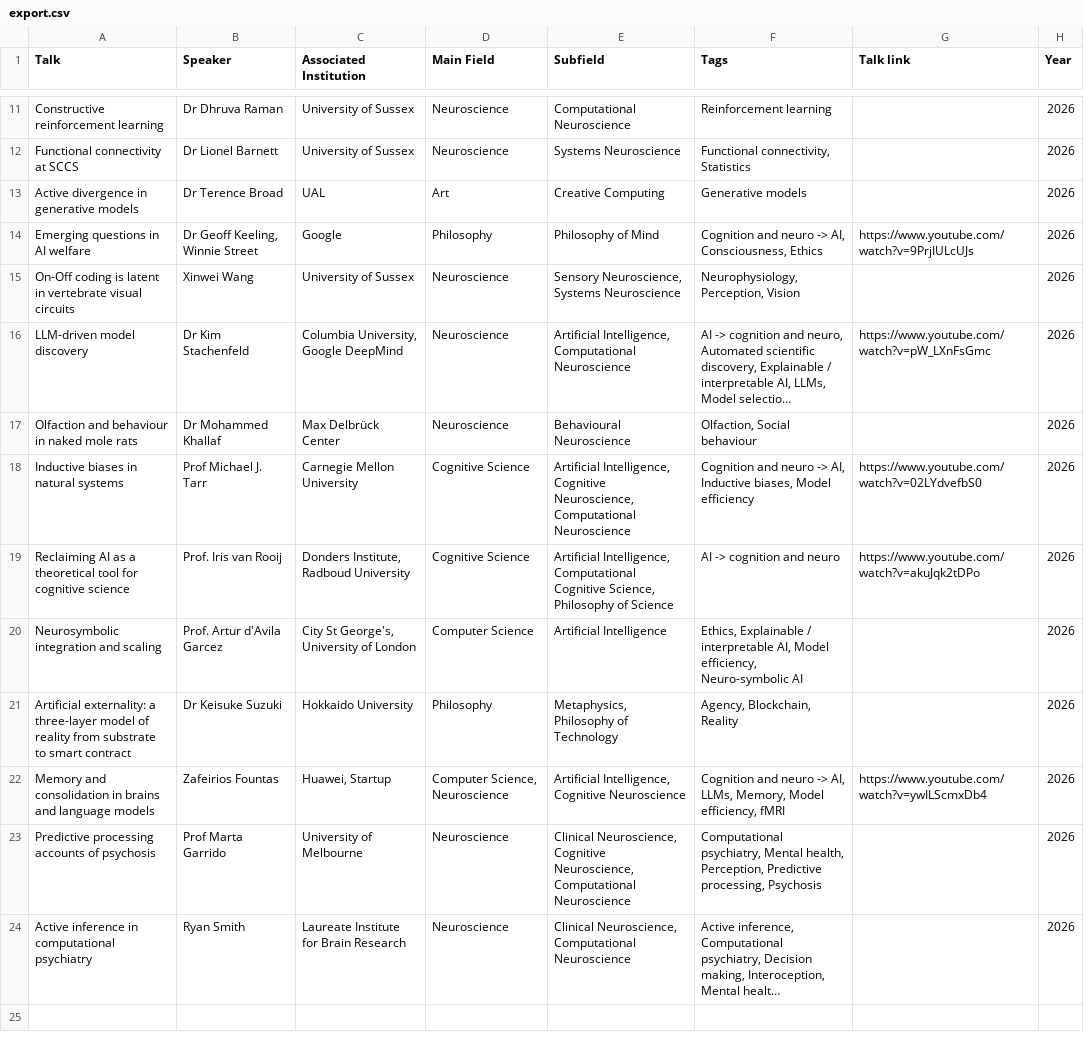
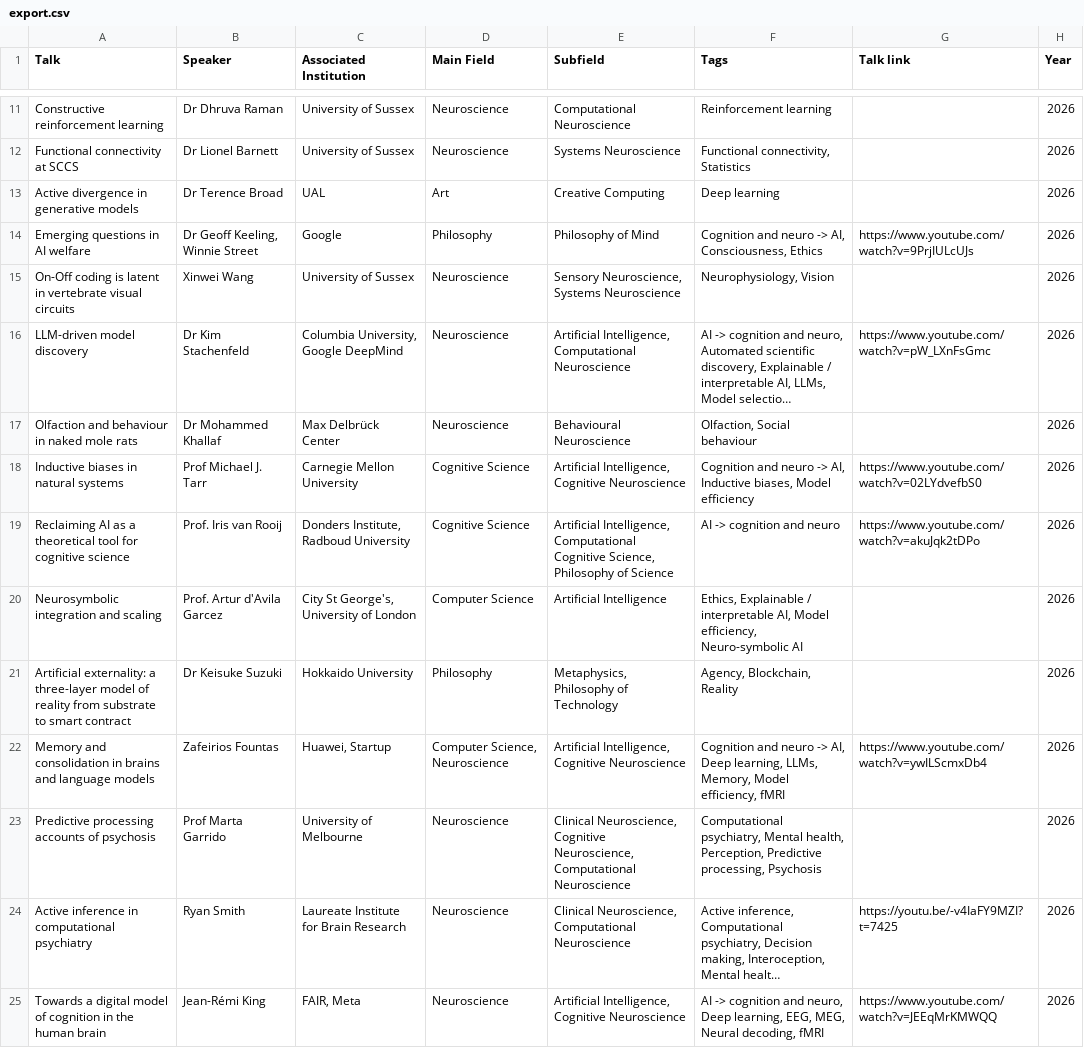
Before and after one commit to cathycroome/talks, a CSV file: export.csv, drawn as a sheet; only a part is shown, gaps mark what is left out; long unchanged cells end in …; the diff names each change by its address in the sheet, - before the commit and + after, or states it on an @@ line.

Commit message:
add talk

```diff
--- a/export.csv
+++ b/export.csv
-F13 (Tags): Generative models
+F13 (Tags): Deep learning
-F15 (Tags): Neurophysiology, Perception, Vision
+F15 (Tags): Neurophysiology, Vision
-E18 (Subfield): …Intelligence, Cognitive Neuroscience, Computational Neuroscience
+E18 (Subfield): …Intelligence, Cognitive Neuroscience
-F22 (Tags): …-> AI, LLMs, Memory,…
+F22 (Tags): …-> AI, Deep learning, LLMs, Memory,…
-G24 (Talk link): (empty)
+G24 (Talk link): https://youtu.be/-v4IaFY9MZI?t=7425
+row 25: Towards a digital model of cognition in the human brain | Jean-Rémi King | FAIR, Meta | Neuroscience | Artificial Intelligence, Cognitive Neuroscience | AI -> cognition and neuro, Deep learning, EEG, MEG, Neural decoding, fMRI | https://www.youtube.com/watch?v=JEEqMrKMWQQ | 2026
```
Also changed, not shown: 2 other files.
